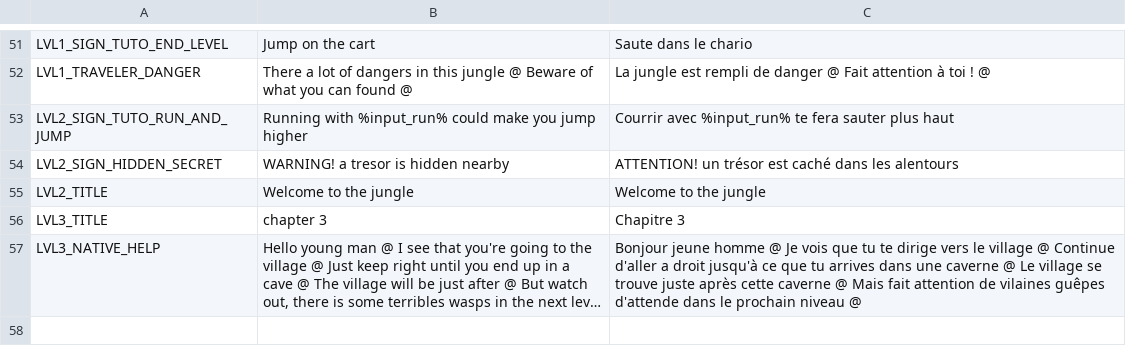
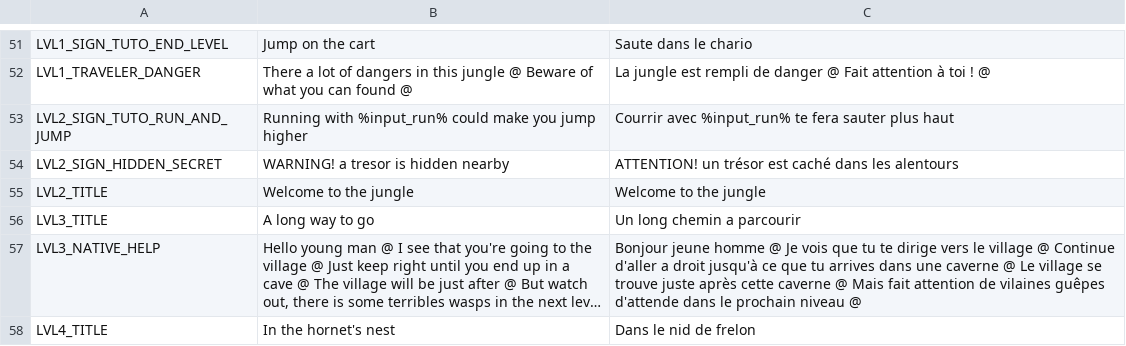
Before and after one commit to Levrault/godot-maximilien-adventure, a CSV file: i18n.csv, drawn as a sheet; only a part is shown, gaps mark what is left out; long unchanged cells end in …; the diff names each change by its address in the sheet, - before the commit and + after, or states it on an @@ line.

```diff
--- a/i18n.csv
+++ b/i18n.csv
-B56: chapter 3
+B56: A long way to go
-C56: Chapitre 3
+C56: Un long chemin a parcourir
+row 58: LVL4_TITLE | In the hornet's nest | Dans le nid de frelon
```
Also changed, not shown: 18 other files.
